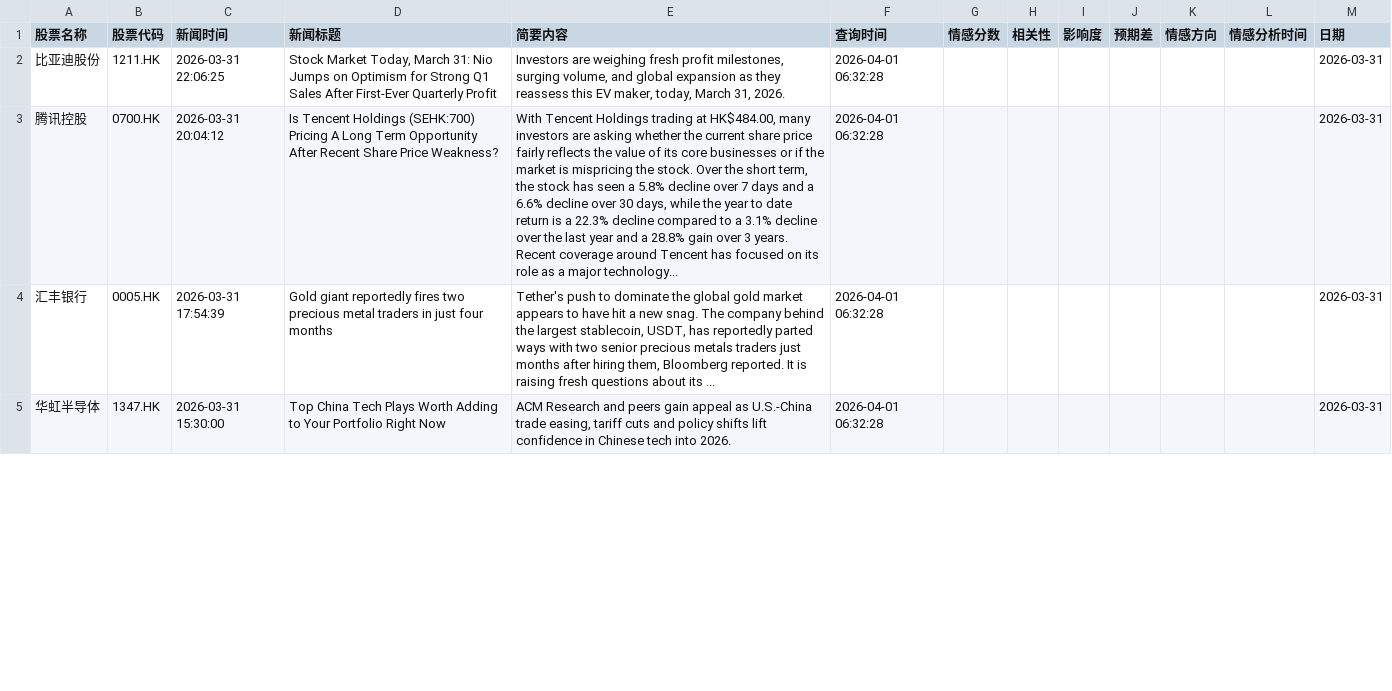
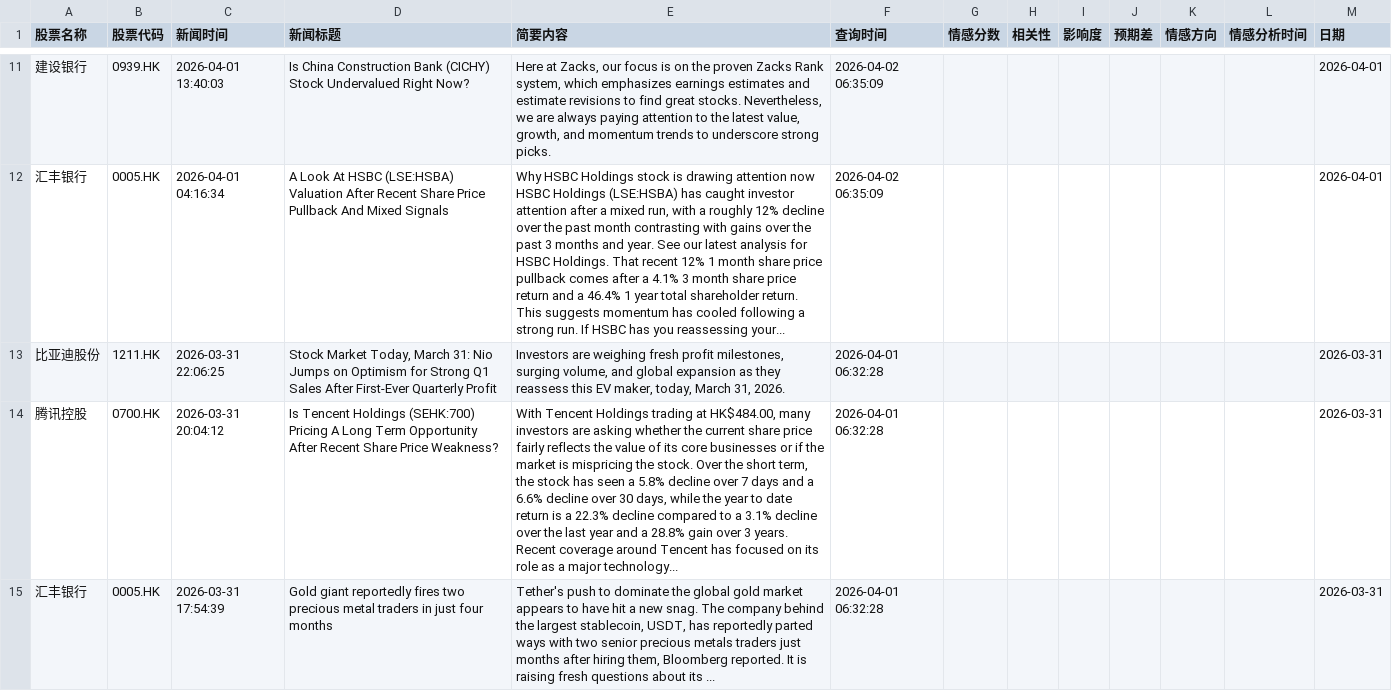
Before and after one commit to chankayxu/fortune, a CSV file: data/all_stock_news_records.csv, drawn as a sheet; only a part is shown, gaps mark what is left out; the shorter side is filled out with more unchanged rows; the diff covers the shown part only; the diff names each change by its address in the sheet, - before the commit and + after, or states it on an @@ line.

```diff
--- a/data/all_stock_news_records.csv
+++ b/data/all_stock_news_records.csv
+row 11: 建设银行 | 0939.HK | 2026-04-01 13:40:03 | Is China Construction Bank (CICHY) Stock Undervalued Right Now? | Here at Zacks, our focus is on the proven Zacks Rank system, which emphasizes earnings estimates and estimate revisions to find great stocks. Nevertheless, we are always paying attention to the latest value, growth, and momentum trends to underscore strong picks. | 2026-04-02 06:35:09 |  |  |  |  |  |  | 2026-04-01
+row 12: 汇丰银行 | 0005.HK | 2026-04-01 04:16:34 | A Look At HSBC (LSE:HSBA) Valuation After Recent Share Price Pullback And Mixed Signals | Why HSBC Holdings stock is drawing attention now HSBC Holdings (LSE:HSBA) has caught investor attention after a mixed run, with a roughly 12% decline over the past month contrasting with gains over the past 3 months and year. See our latest analysis for HSBC Holdings. That recent 12% 1 month share price pullback comes after a 4.1% 3 month share price return and a 46.4% 1 year total shareholder return. This suggests momentum has cooled following a strong run. If HSBC has you reassessing your... | 2026-04-02 06:35:09 |  |  |  |  |  |  | 2026-04-01
```
Also changed, not shown: 10 added rows and 21 moved rows elsewhere in this file.
